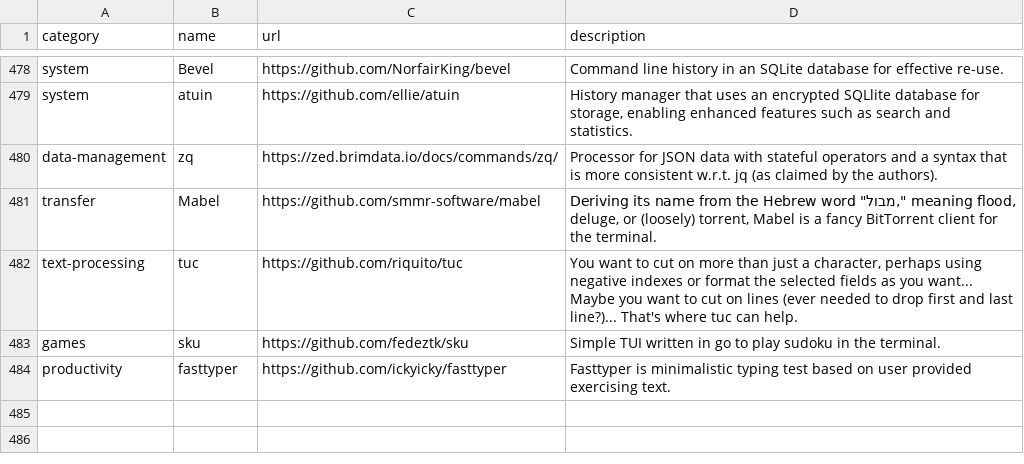
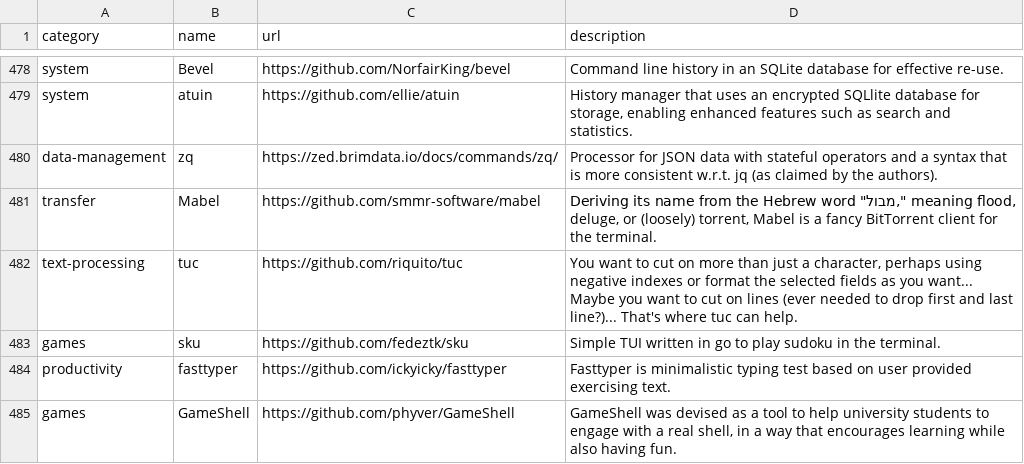
Before and after one commit to toolleeo/cli-apps, a CSV file: data/apps.csv, drawn as a sheet; only a part is shown, gaps mark what is left out; the diff names each change by its address in the sheet, - before the commit and + after, or states it on an @@ line.

Commit message:
ADD: GameShell

```diff
--- a/data/apps.csv
+++ b/data/apps.csv
+row 485: games | GameShell | https://github.com/phyver/GameShell | GameShell was devised as a tool to help university students to engage with a real shell, in a way that encourages learning while also having fun.
```
Also changed, not shown: 1 other file.
